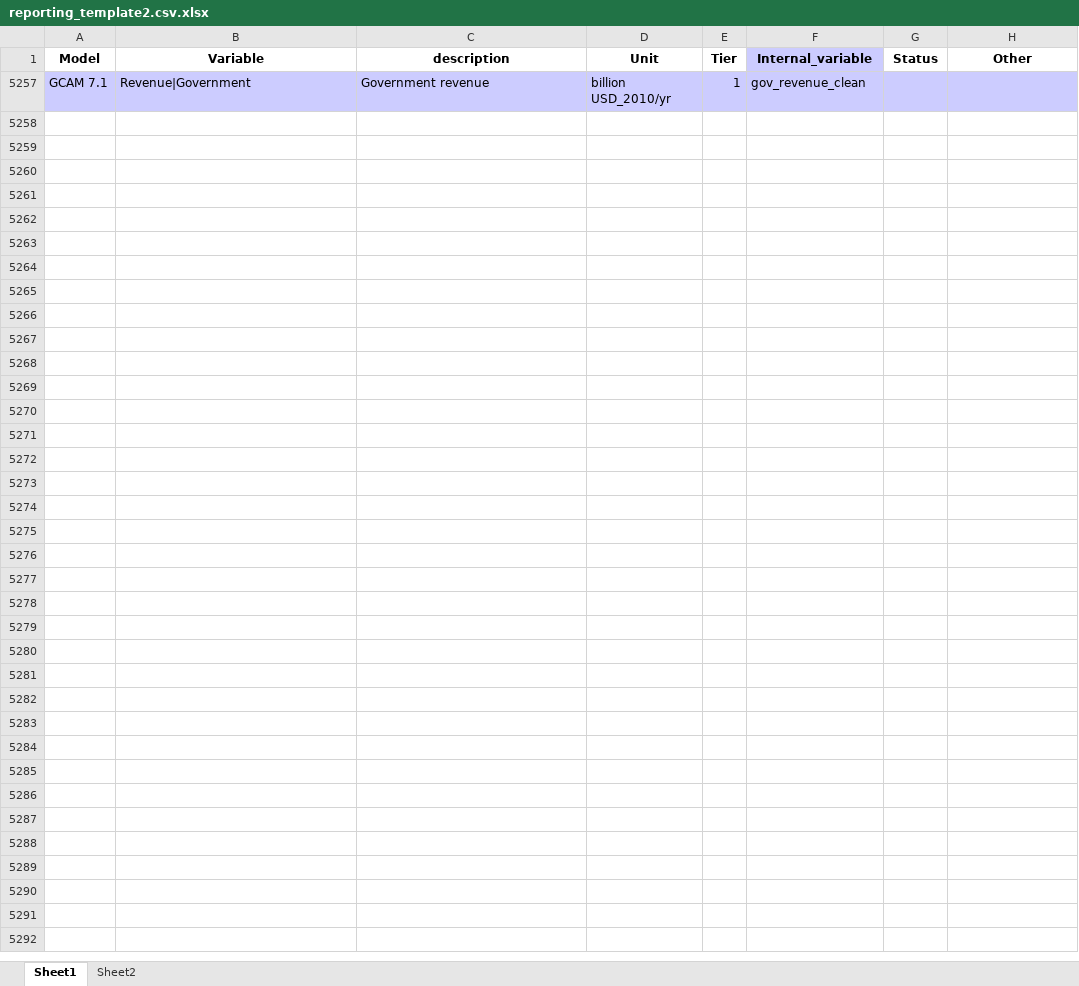
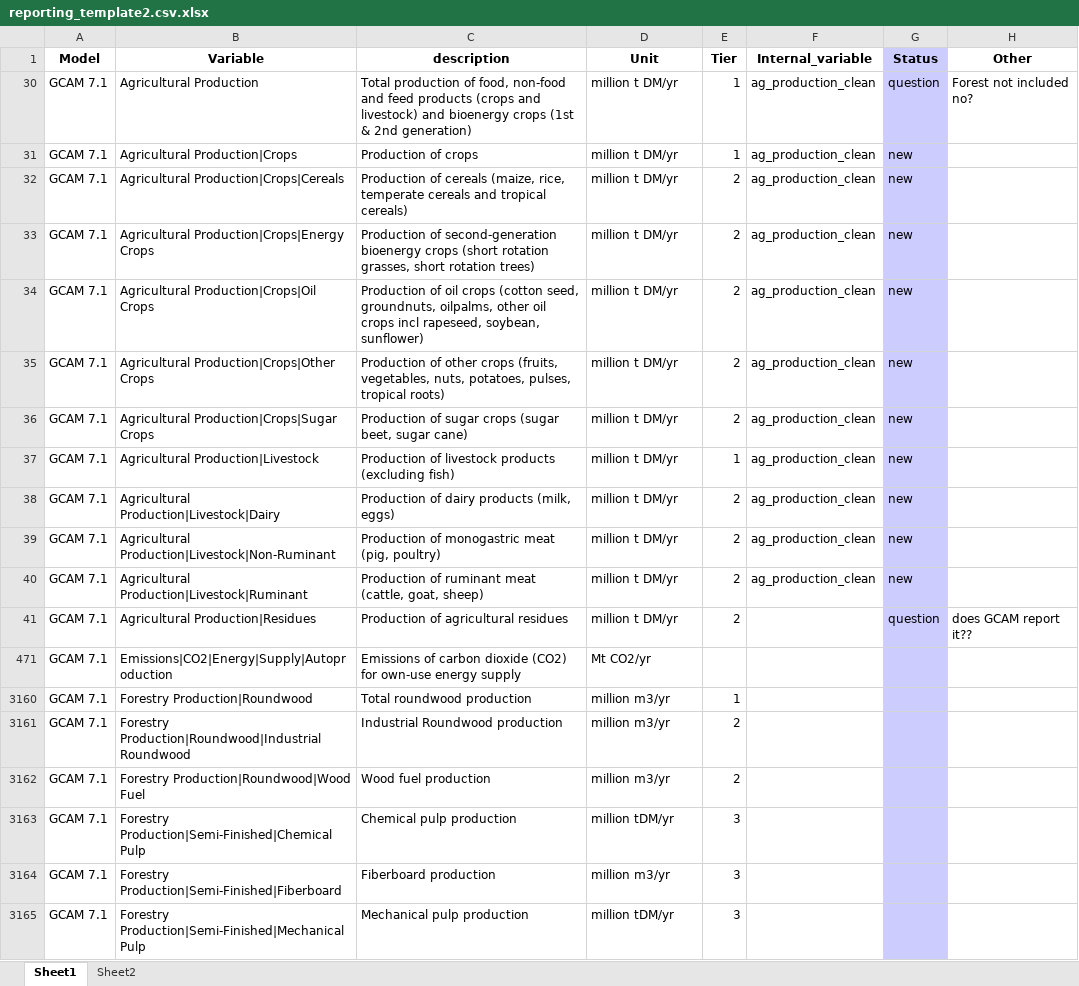
Before and after one commit to GCAM-KAIST/gcamreport-kaist, an Excel workbook: inst/extdata/template/GCAM7.1/reporting_template2.csv.xlsx, sheet Sheet1, drawn as a sheet; only a part is shown; values as stored, in another font and other column widths than the file's, no borders; addresses are those after the commit; the diff covers the shown part only; the diff names each change by its address in the sheet, - before the commit and + after, or states it on an @@ line.

Commit message:
ComDef: production

```diff
--- a/inst/extdata/template/GCAM7.1/reporting_template2.csv.xlsx (sheet Sheet1)
+++ b/inst/extdata/template/GCAM7.1/reporting_template2.csv.xlsx (sheet Sheet1)
-F1 fill: #CCCCFF
+F1 fill: none
-G1 fill: none
+G1 fill: #CCCCFF
@@ row 30 unhidden: GCAM 7.1 | Agricultural Production | Total production of food, non-food and feed products (crops and livestock) and bioenergy crops (1st & 2nd generation) | million t DM/yr | 1 | ag_production_clean | question | Forest not included no? @@
@@ row 31 unhidden: GCAM 7.1 | Agricultural Production|Crops | Production of crops | million t DM/yr | 1 | ag_production_clean | new @@
@@ row 32 unhidden: GCAM 7.1 | Agricultural Production|Crops|Cereals | Production of cereals (maize, rice, temperate cereals and tropical cereals) | million t DM/yr | 2 | ag_production_clean | new @@
@@ row 33 unhidden: GCAM 7.1 | Agricultural Production|Crops|Energy Crops | Production of second-generation bioenergy crops (short rotation grasses, short rotation trees) | million t DM/yr | 2 | ag_production_clean | new @@
@@ row 34 unhidden: GCAM 7.1 | Agricultural Production|Crops|Oil Crops | Production of oil crops (cotton seed, groundnuts, oilpalms, other oil crops incl rapeseed, soybean, sunflower) | million t DM/yr | 2 | ag_production_clean | new @@
@@ row 35 unhidden: GCAM 7.1 | Agricultural Production|Crops|Other Crops | Production of other crops (fruits, vegetables, nuts, potatoes, pulses, tropical roots) | million t DM/yr | 2 | ag_production_clean | new @@
@@ row 36 unhidden: GCAM 7.1 | Agricultural Production|Crops|Sugar Crops | Production of sugar crops (sugar beet, sugar cane) | million t DM/yr | 2 | ag_production_clean | new @@
@@ row 37 unhidden: GCAM 7.1 | Agricultural Production|Livestock | Production of livestock products (excluding fish) | million t DM/yr | 1 | ag_production_clean | new @@
@@ row 38 unhidden: GCAM 7.1 | Agricultural Production|Livestock|Dairy | Production of dairy products (milk, eggs) | million t DM/yr | 2 | ag_production_clean | new @@
@@ row 39 unhidden: GCAM 7.1 | Agricultural Production|Livestock|Non-Ruminant | Production of monogastric meat (pig, poultry) | million t DM/yr | 2 | ag_production_clean | new @@
@@ row 40 unhidden: GCAM 7.1 | Agricultural Production|Livestock|Ruminant | Production of ruminant meat (cattle, goat, sheep) | million t DM/yr | 2 | ag_production_clean | new @@
@@ row 41 unhidden: GCAM 7.1 | Agricultural Production|Residues | Production of agricultural residues | million t DM/yr | 2 |  | question | does GCAM report it?? @@
@@ row 471 unhidden: GCAM 7.1 | Emissions|CO2|Energy|Supply|Autoproduction | Emissions of carbon dioxide (CO2) for own-use energy supply | Mt CO2/yr @@
-A3160:F3160 fill: #CCCCFF
+A3160:F3160 fill: none
-B3160 (Variable): Revenue|Government
+B3160 (Variable): Forestry Production|Roundwood
-C3160 (description): Government revenue
+C3160 (description): Total roundwood production
-D3160 (Unit): billion USD_2010/yr
+D3160 (Unit): million m3/yr
-F3160 (Internal_variable): gov_revenue_clean
+F3160 (Internal_variable): (empty)
-H3160 fill: #CCCCFF
+H3160 fill: none
@@ row 3161 unhidden: GCAM 7.1 | Forestry Production|Roundwood|Industrial Roundwood | Industrial Roundwood production | million m3/yr | 2 @@
@@ row 3162 unhidden: GCAM 7.1 | Forestry Production|Roundwood|Wood Fuel | Wood fuel production | million m3/yr | 2 @@
@@ row 3163 unhidden: GCAM 7.1 | Forestry Production|Semi-Finished|Chemical Pulp | Chemical pulp production | million tDM/yr | 3 @@
@@ row 3164 unhidden: GCAM 7.1 | Forestry Production|Semi-Finished|Fiberboard | Fiberboard production | million m3/yr | 3 @@
@@ row 3165 unhidden: GCAM 7.1 | Forestry Production|Semi-Finished|Mechanical Pulp | Mechanical pulp production | million tDM/yr | 3 @@
```
Also changed, not shown: 3 added rows and 42 hidden or unhidden rows elsewhere in this sheet, hidden cells, 5 other files.
